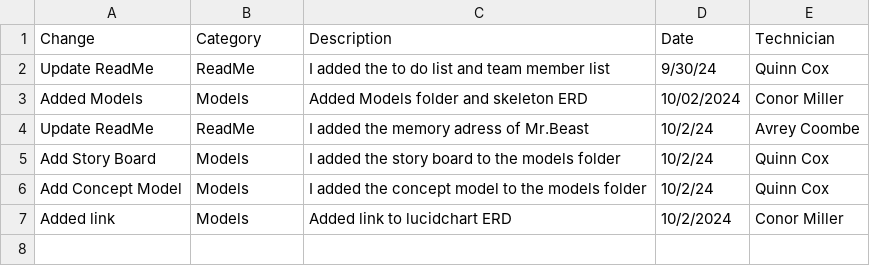
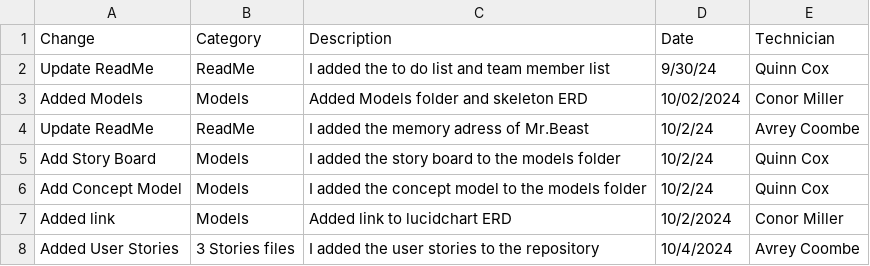
Before and after one commit to QuinnCox/ESOF-Art-Shack, a CSV file: Art_Shack_Revisions_CSV.csv, drawn as a sheet; the diff names each change by its address in the sheet, - before the commit and + after, or states it on an @@ line.

Commit message:
Update Art_Shack_Revisions_CSV.csv

```diff
--- a/Art_Shack_Revisions_CSV.csv
+++ b/Art_Shack_Revisions_CSV.csv
+row 8: Added User Stories | 3 Stories files | I added the user stories to the repository | 10/4/2024 | Avrey Coombe
```
